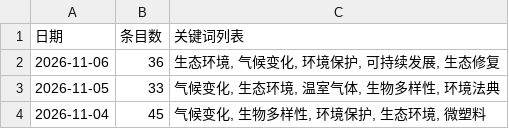
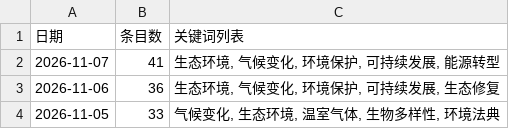
Before and after one commit to black15647/hotspot-radar, a CSV file: docs/data/history.csv, drawn as a sheet; only a part is shown; the shorter side is filled out with more unchanged rows.

```diff
--- a/docs/data/history.csv
+++ b/docs/data/history.csv
@@ -1,2 +1,3 @@
 日期,条目数,关键词列表
+2026-11-07,41,"生态环境, 气候变化, 环境保护, 可持续发展, 能源转型"
 2026-11-06,36,"生态环境, 气候变化, 环境保护, 可持续发展, 生态修复"
```
Also changed, not shown: 11 other files.
